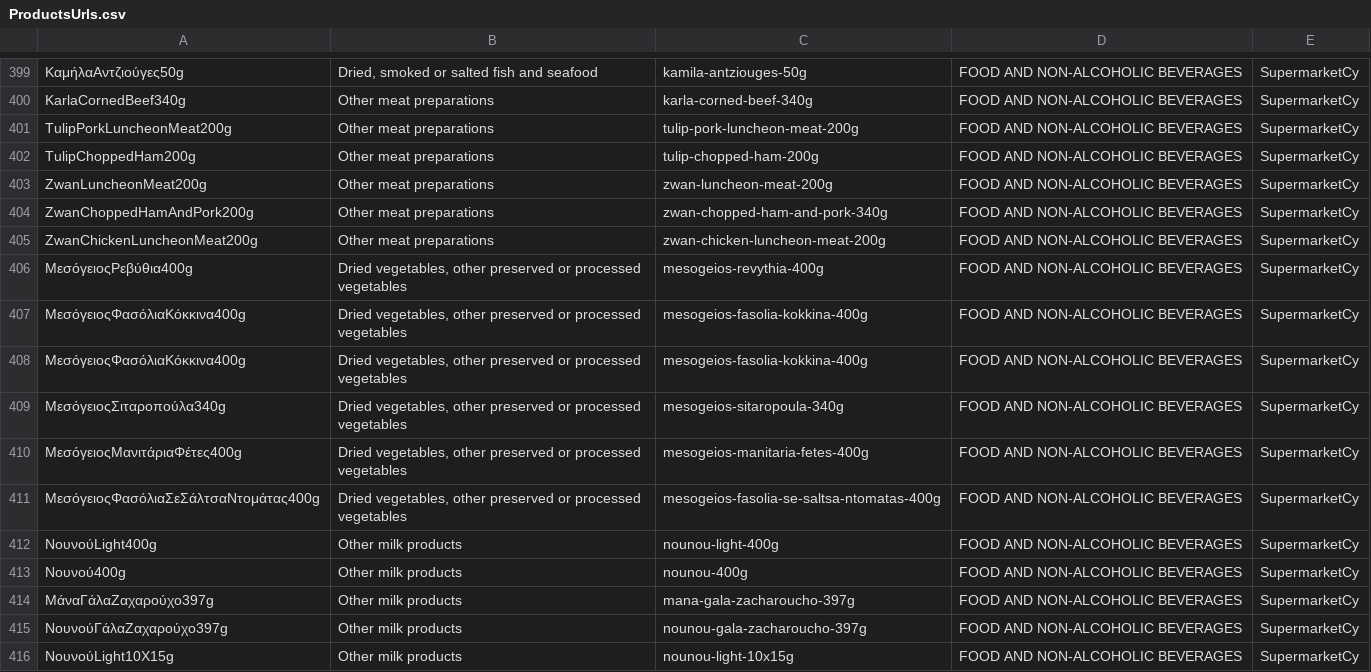
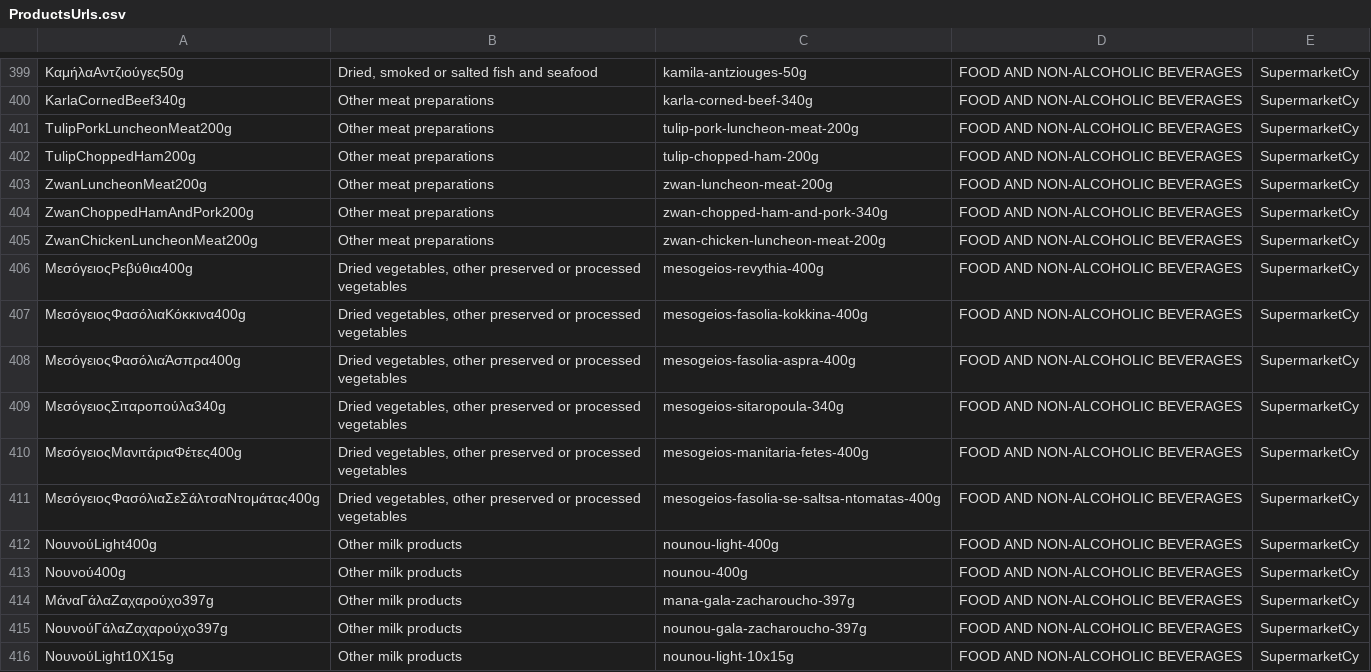
Before and after one commit to kvitalis/CyBPP, a CSV file: Datasets/ProductsUrls.csv, drawn as a sheet; only a part is shown, gaps mark what is left out.

Commit message:
Update ProductsUrls.csv

```diff
--- a/Datasets/ProductsUrls.csv
+++ b/Datasets/ProductsUrls.csv
@@ -405,14 +405,8 @@ ZwanChoppedHamAndPork200g,Other meat preparations,zwan-chopped-ham-and-pork-340g
 ZwanChickenLuncheonMeat200g,Other meat preparations,zwan-chicken-luncheon-meat-200g,FOOD AND NON-ALCOHOLIC BEVERAGES,SupermarketCy
-ΜεσόγειοςΡεβύθια400g,"Dried vegetables, other preserved or processed
-vegetables",mesogeios-revythia-400g,FOOD AND NON-ALCOHOLIC BEVERAGES,SupermarketCy
-ΜεσόγειοςΦασόλιαΚόκκινα400g,"Dried vegetables, other preserved or processed
-vegetables",mesogeios-fasolia-kokkina-400g,FOOD AND NON-ALCOHOLIC BEVERAGES,SupermarketCy
-ΜεσόγειοςΦασόλιαΚόκκινα400g,"Dried vegetables, other preserved or processed
-vegetables",mesogeios-fasolia-kokkina-400g,FOOD AND NON-ALCOHOLIC BEVERAGES,SupermarketCy
-ΜεσόγειοςΣιταροπούλα340g,"Dried vegetables, other preserved or processed
-vegetables",mesogeios-sitaropoula-340g,FOOD AND NON-ALCOHOLIC BEVERAGES,SupermarketCy
-ΜεσόγειοςΜανιτάριαΦέτες400g,"Dried vegetables, other preserved or processed
-vegetables",mesogeios-manitaria-fetes-400g,FOOD AND NON-ALCOHOLIC BEVERAGES,SupermarketCy
-ΜεσόγειοςΦασόλιαΣεΣάλτσαΝτομάτας400g,"Dried vegetables, other preserved or processed
-vegetables",mesogeios-fasolia-se-saltsa-ntomatas-400g,FOOD AND NON-ALCOHOLIC BEVERAGES,SupermarketCy
+ΜεσόγειοςΡεβύθια400g,"Dried vegetables, other preserved or processed vegetables",mesogeios-revythia-400g,FOOD AND NON-ALCOHOLIC BEVERAGES,SupermarketCy
+ΜεσόγειοςΦασόλιαΚόκκινα400g,"Dried vegetables, other preserved or processed vegetables",mesogeios-fasolia-kokkina-400g,FOOD AND NON-ALCOHOLIC BEVERAGES,SupermarketCy
+ΜεσόγειοςΦασόλιαΆσπρα400g,"Dried vegetables, other preserved or processed vegetables",mesogeios-fasolia-aspra-400g,FOOD AND NON-ALCOHOLIC BEVERAGES,SupermarketCy
+ΜεσόγειοςΣιταροπούλα340g,"Dried vegetables, other preserved or processed vegetables",mesogeios-sitaropoula-340g,FOOD AND NON-ALCOHOLIC BEVERAGES,SupermarketCy
+ΜεσόγειοςΜανιτάριαΦέτες400g,"Dried vegetables, other preserved or processed vegetables",mesogeios-manitaria-fetes-400g,FOOD AND NON-ALCOHOLIC BEVERAGES,SupermarketCy
+ΜεσόγειοςΦασόλιαΣεΣάλτσαΝτομάτας400g,"Dried vegetables, other preserved or processed vegetables",mesogeios-fasolia-se-saltsa-ntomatas-400g,FOOD AND NON-ALCOHOLIC BEVERAGES,SupermarketCy
 ΝουνούLight400g,Other milk products,nounou-light-400g,FOOD AND NON-ALCOHOLIC BEVERAGES,SupermarketCy
```
